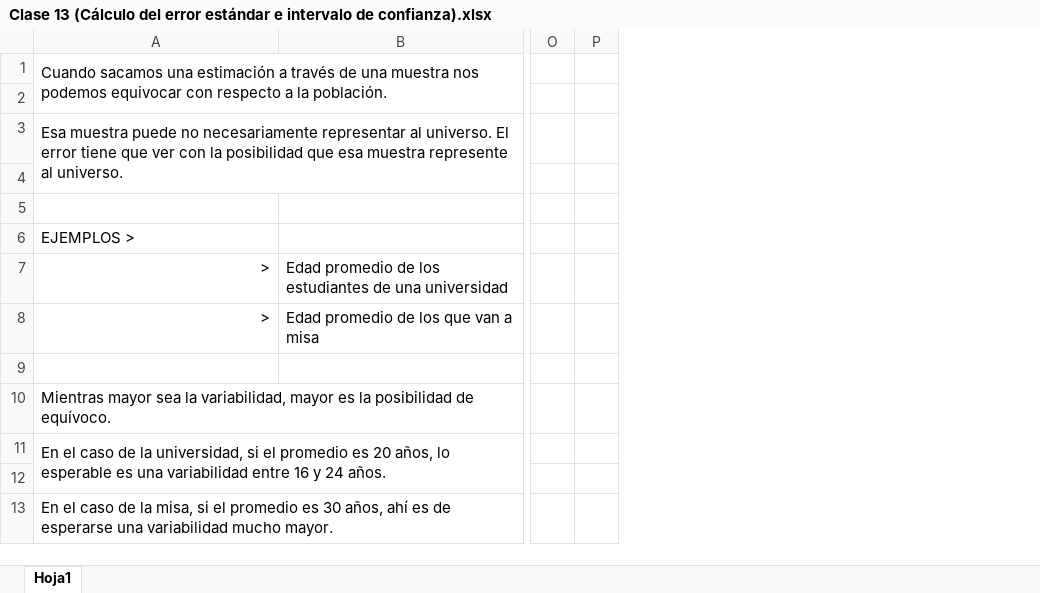
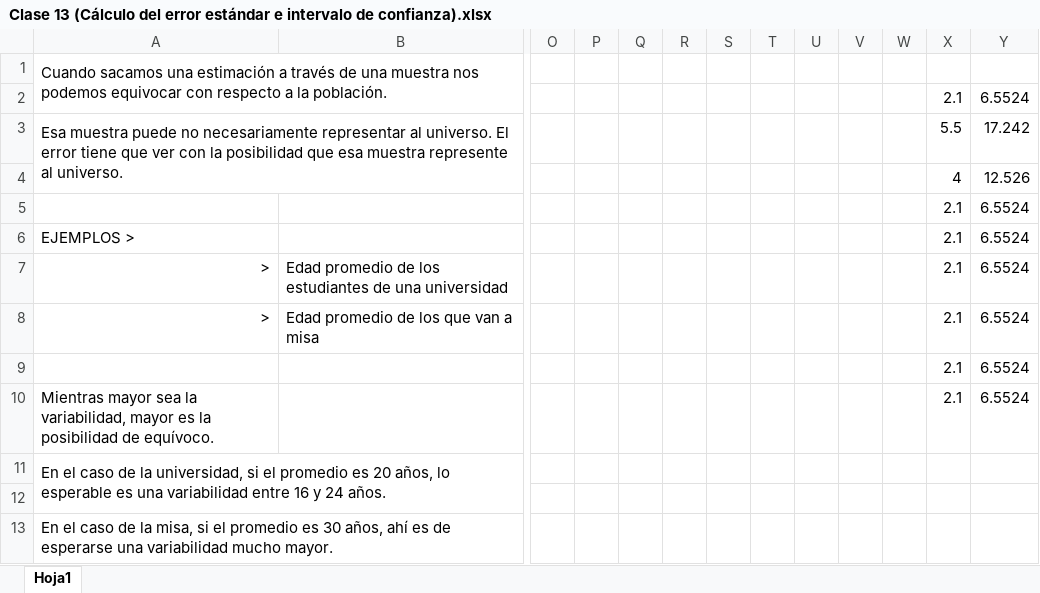
Before and after one commit to zherar7ordoya/AP5, an Excel workbook: P&E/PDF/Inferencial/Clase 13 (Cálculo del error estándar e intervalo de confianza).xlsx, sheet Hoja1, drawn as a sheet; only a part is shown, gaps mark what is left out; values as stored, in another font and other column widths than the file's, no borders; charts and pictures not drawn; rows hold the shown columns only; the diff names each change by its address in the sheet, - before the commit and + after, or states it on an @@ line.

```diff
--- a/P&E/PDF/Inferencial/Clase 13 (Cálculo del error estándar e intervalo de confianza).xlsx (sheet Hoja1)
+++ b/P&E/PDF/Inferencial/Clase 13 (Cálculo del error estándar e intervalo de confianza).xlsx (sheet Hoja1)
+column Q, empty
+column R, empty
+column S, empty
+column T, empty
+column U, empty
+column V, empty
+column W, empty
+column X, rows 2-10: 2.1 | 5.5 | 4 | 2.1 | 2.1 | 2.1 | 2.1 | 2.1 | 2.1
+column Y, rows 2-10: 6.5524 | 17.242 | 12.526 | 6.5524 | 6.5524 | 6.5524 | 6.5524 | 6.5524 | 6.5524
-row 9: (empty)
+row 9:  |  |  |  |  |  |  |  |  |  |  | 2.1 | 6.5524
```
Also changed, not shown: 2 other files.
